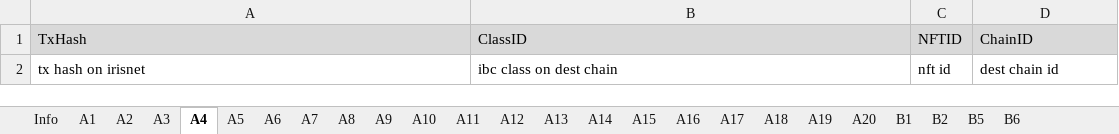
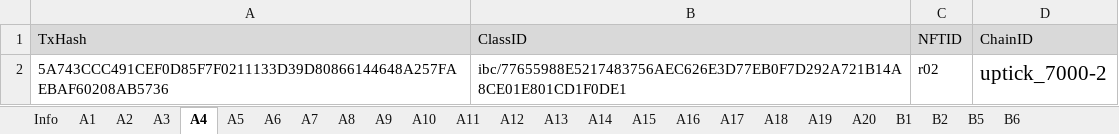
Before and after one commit to game-of-nfts/gon-evidence, an Excel workbook: gouzhiyuan/evidence.xlsx, sheet A4, drawn as a sheet; values as stored, in another font and other column widths than the file's, no borders; removed rows and columns are numbered as before the commit, all else as after; the diff names each change by its address in the sheet, - before the commit and + after, or states it on an @@ line.

```diff
--- a/gouzhiyuan/evidence.xlsx (sheet A4)
+++ b/gouzhiyuan/evidence.xlsx (sheet A4)
-row 2: tx hash on irisnet | ibc class on dest chain | nft id | dest chain id
+row 2: 5A743CCC491CEF0D85F7F0211133D39D80866144648A257FAEBAF60208AB5736 | ibc/77655988E5217483756AEC626E3D77EB0F7D292A721B14A8CE01E801CD1F0DE1 | r02 | uptick_7000-2
```
Also changed, not shown: sheet A2, sheet A3, sheet A5, sheet A6, sheet Info, sheet A1.
